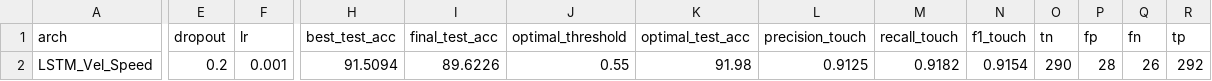
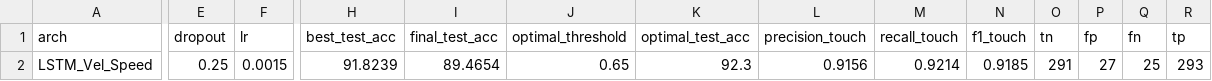
Before and after one commit to LahiruDilhara/research, a CSV file: mediapipeDetector/deepLearningModels/results/lstm_vel_speed.csv, drawn as a sheet; only a part is shown, gaps mark what is left out; the diff covers the shown part only; the diff names each change by its address in the sheet, - before the commit and + after, or states it on an @@ line.

```diff
--- a/mediapipeDetector/deepLearningModels/results/lstm_vel_speed.csv
+++ b/mediapipeDetector/deepLearningModels/results/lstm_vel_speed.csv
-E2 (dropout): 0.2
+E2 (dropout): 0.25
-F2 (lr): 0.001
+F2 (lr): 0.0015
-H2 (best_test_acc): 91.5094
+H2 (best_test_acc): 91.8239
-I2 (final_test_acc): 89.6226
+I2 (final_test_acc): 89.4654
-J2 (optimal_threshold): 0.55
+J2 (optimal_threshold): 0.65
-K2 (optimal_test_acc): 91.98
+K2 (optimal_test_acc): 92.3
-L2 (precision_touch): 0.9125
+L2 (precision_touch): 0.9156
-M2 (recall_touch): 0.9182
+M2 (recall_touch): 0.9214
-N2 (f1_touch): 0.9154
+N2 (f1_touch): 0.9185
-O2 (tn): 290
+O2 (tn): 291
-P2 (fp): 28
+P2 (fp): 27
-Q2 (fn): 26
+Q2 (fn): 25
-R2 (tp): 292
+R2 (tp): 293
```
Also changed, not shown: 2 edited cells elsewhere in this file, mediapipeDetector/deepLearningModels/results/lstm_all_joints_vel.csv, mediapipeDetector/deepLearningModels/results/lstm_combined.csv, 38 other files.
